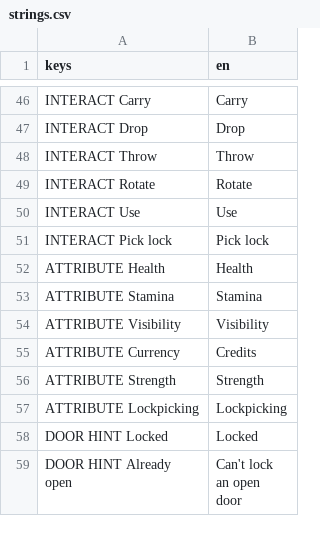
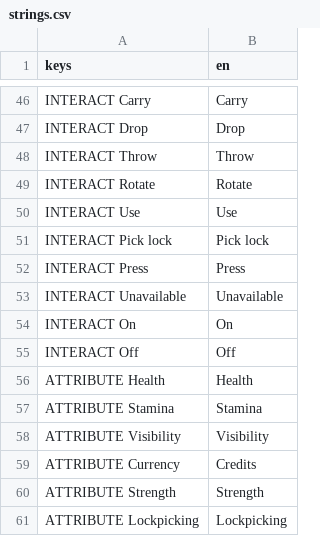
Before and after one commit to janisl/rpg-core, a CSV file: localization/strings.csv, drawn as a sheet; only a part is shown, gaps mark what is left out; the shorter side is filled out with more unchanged rows.

```diff
--- a/localization/strings.csv
+++ b/localization/strings.csv
@@ -51,2 +51,6 @@ INTERACT Use,Use
 INTERACT Pick lock,Pick lock
+INTERACT Press,Press
+INTERACT Unavailable,Unavailable
+INTERACT On,On
+INTERACT Off,Off
 ATTRIBUTE Health,Health
```
Also changed, not shown: 4 other files.
